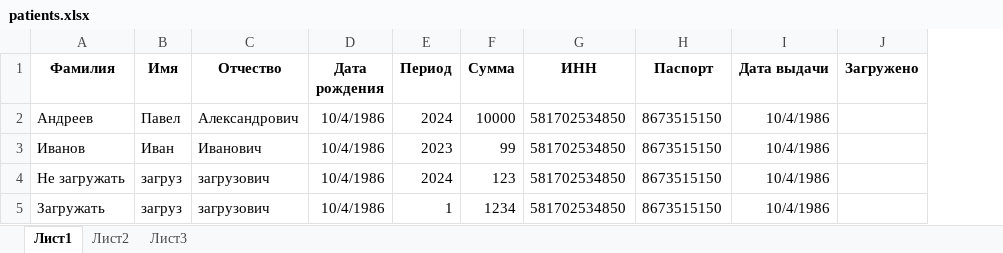
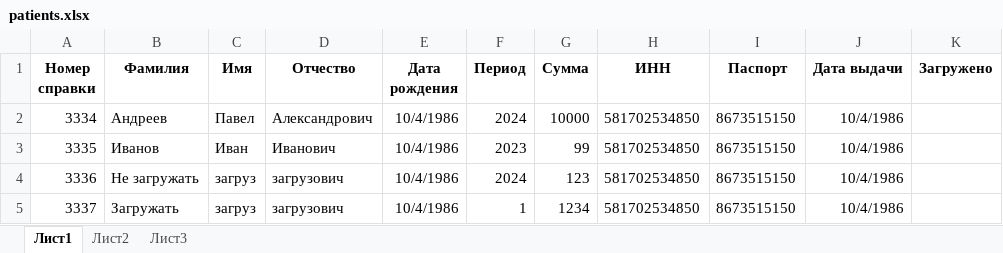
Before and after one commit to CyberPunk58/nalog_pdf, an Excel workbook: patients.xlsx, sheet Лист1, drawn as a sheet; values as stored, in another font and other column widths than the file's, no borders; the diff names each change by its address in the sheet, - before the commit and + after, or states it on an @@ line.

Commit message:
added reference_number filling and changed file patients.xlsx

```diff
--- a/patients.xlsx (sheet Лист1)
+++ b/patients.xlsx (sheet Лист1)
+column A (Номер справки), rows 2-5: 3334 | 3335 | 3336 | 3337
```
Also changed, not shown: 1 other file.
